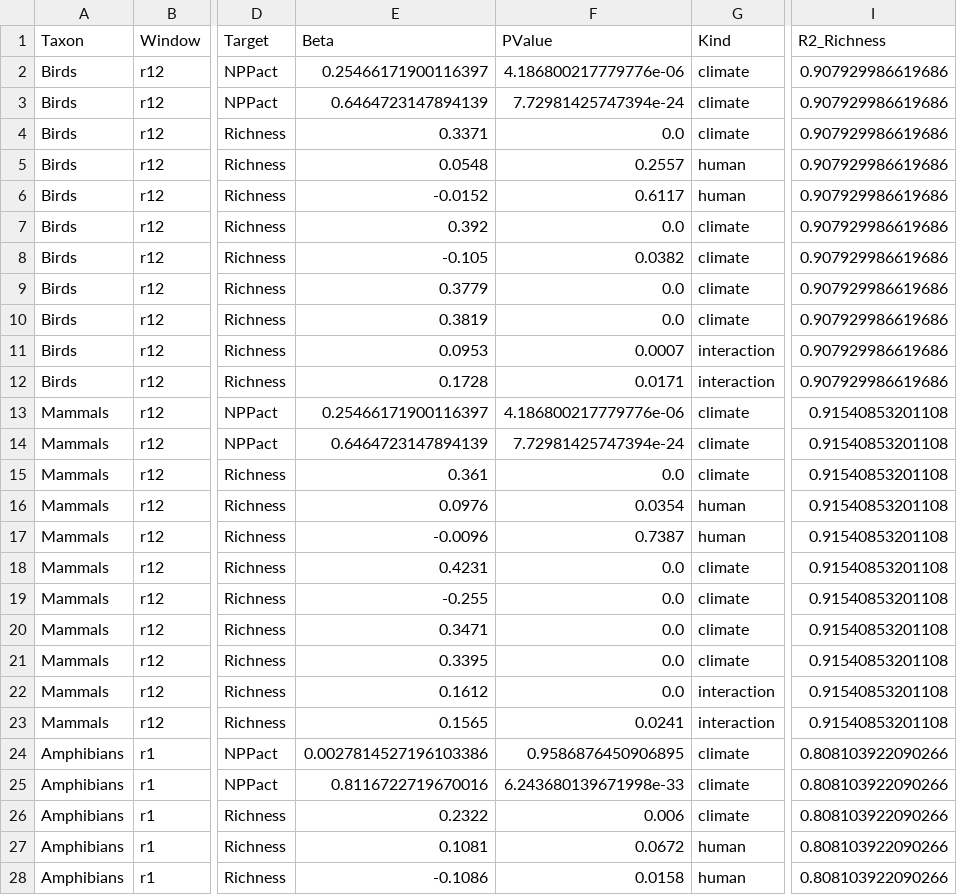
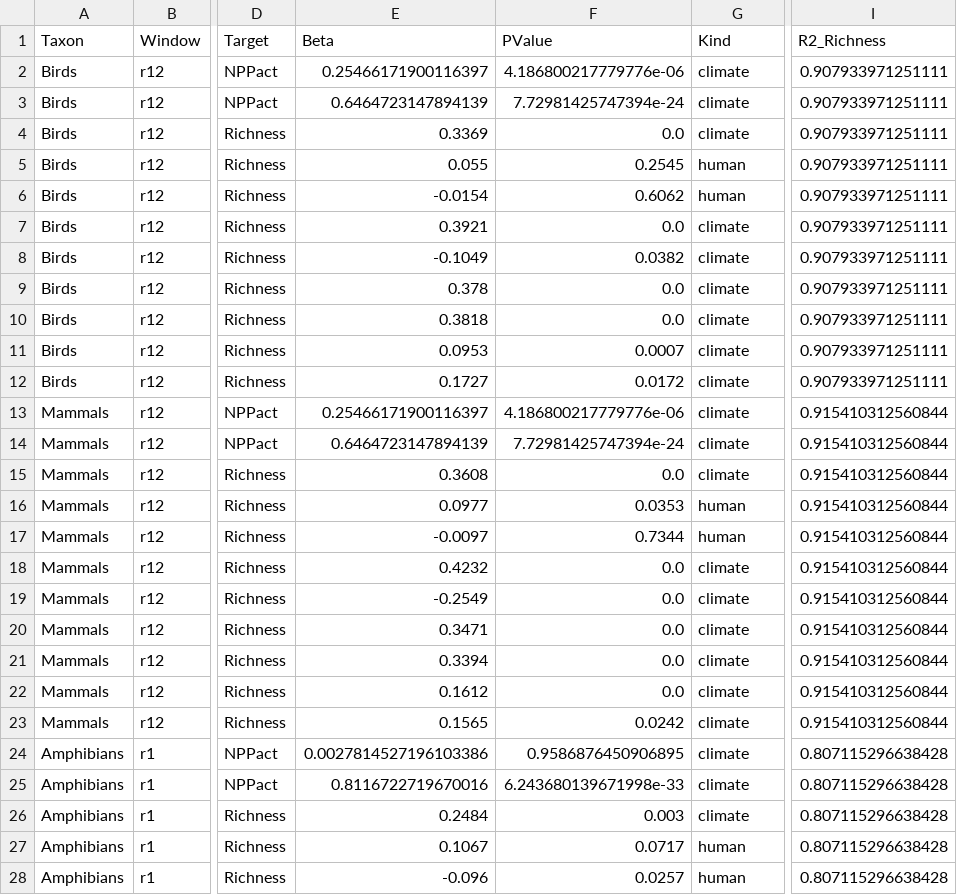
Before and after one commit to lvfeinan/global-monthly-hanpp, a CSV file: data/main_figures/figure2/sem_paths.csv, drawn as a sheet; only a part is shown, gaps mark what is left out; the diff covers the shown part only; the diff names each change by its address in the sheet, - before the commit and + after, or states it on an @@ line.

Commit message:
Revision R1: update main-figure data and plotting to the revised manuscript
- Main-figure data (Figures 2-4) rebuilt from the revised products: per-year
  reference deficit frequency, exact window sums, revised SEM outputs, and
  Figure 4 pressure ranked without cell-area scaling. Figure 1 data unchanged.
- D2: Figure 2A-D in absolute units of adjusted R2.
- D3: Figure 4 colorbar labels and grey land outside the hotspots.
- C3: window sums computed as plain float64 sums.
- README: manuscript title; Figure 3 area shares.

```diff
--- a/data/main_figures/figure2/sem_paths.csv
+++ b/data/main_figures/figure2/sem_paths.csv
-I2:I12 (R2_Richness): 0.907929986619686
+I2:I12 (R2_Richness): 0.907933971251111
-E4 (Beta): 0.3371
+E4 (Beta): 0.3369
-E5 (Beta): 0.0548
+E5 (Beta): 0.055
-F5 (PValue): 0.2557
+F5 (PValue): 0.2545
-E6 (Beta): -0.0152
+E6 (Beta): -0.0154
-F6 (PValue): 0.6117
+F6 (PValue): 0.6062
-E7 (Beta): 0.392
+E7 (Beta): 0.3921
-E8 (Beta): -0.105
+E8 (Beta): -0.1049
-E9 (Beta): 0.3779
+E9 (Beta): 0.378
-E10 (Beta): 0.3819
+E10 (Beta): 0.3818
-G11:G12 (Kind): interaction
+G11:G12 (Kind): climate
-E12 (Beta): 0.1728
+E12 (Beta): 0.1727
-F12 (PValue): 0.0171
+F12 (PValue): 0.0172
-I13:I23 (R2_Richness): 0.91540853201108
+I13:I23 (R2_Richness): 0.915410312560844
-E15 (Beta): 0.361
+E15 (Beta): 0.3608
-E16 (Beta): 0.0976
+E16 (Beta): 0.0977
-F16 (PValue): 0.0354
+F16 (PValue): 0.0353
-E17 (Beta): -0.0096
+E17 (Beta): -0.0097
-F17 (PValue): 0.7387
+F17 (PValue): 0.7344
-E18 (Beta): 0.4231
+E18 (Beta): 0.4232
-E19 (Beta): -0.255
+E19 (Beta): -0.2549
-E21 (Beta): 0.3395
+E21 (Beta): 0.3394
-G22:G23 (Kind): interaction
+G22:G23 (Kind): climate
-F23 (PValue): 0.0241
+F23 (PValue): 0.0242
-I24:I28 (R2_Richness): 0.808103922090266
+I24:I28 (R2_Richness): 0.807115296638428
-E26 (Beta): 0.2322
+E26 (Beta): 0.2484
-F26 (PValue): 0.006
+F26 (PValue): 0.003
-E27 (Beta): 0.1081
+E27 (Beta): 0.1067
-F27 (PValue): 0.0672
+F27 (PValue): 0.0717
-E28 (Beta): -0.1086
+E28 (Beta): -0.096
-F28 (PValue): 0.0158
+F28 (PValue): 0.0257
```
Also changed, not shown: 41 edited cells elsewhere in this file, data/main_figures/figure2/model_compare.csv, 9 other files.
